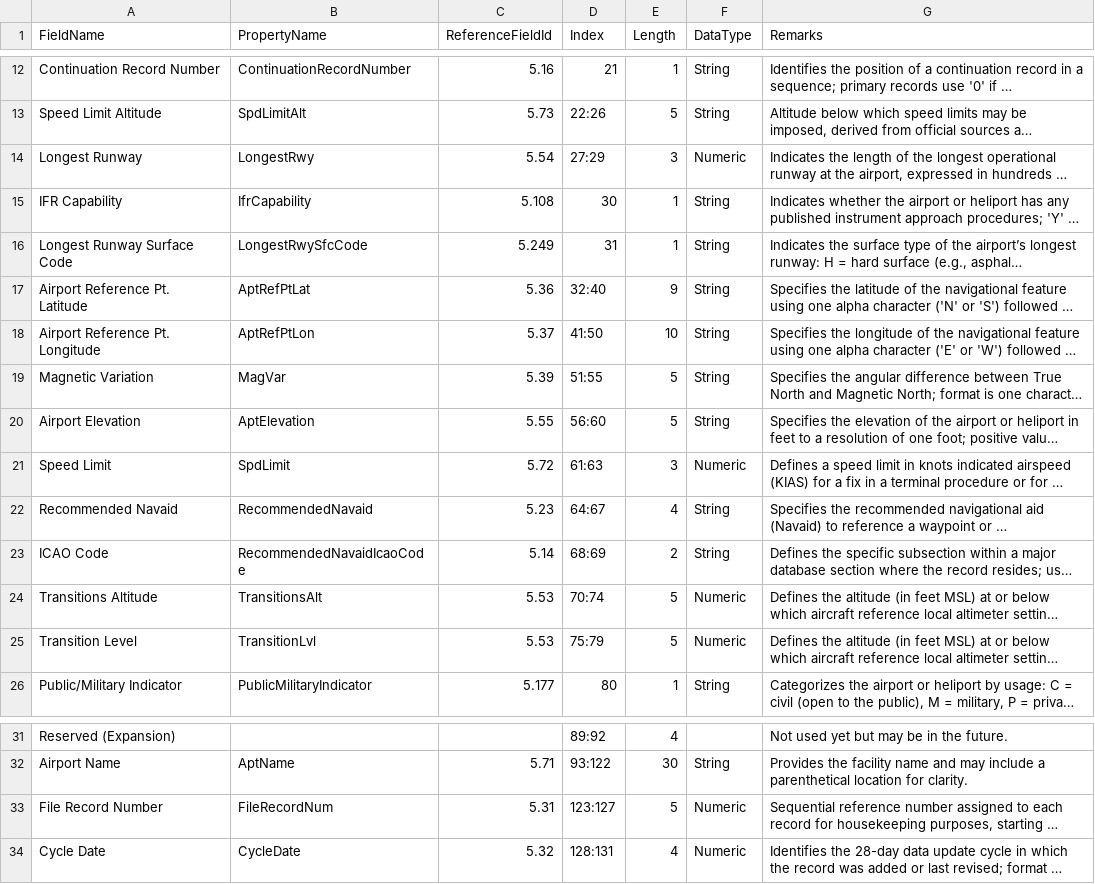
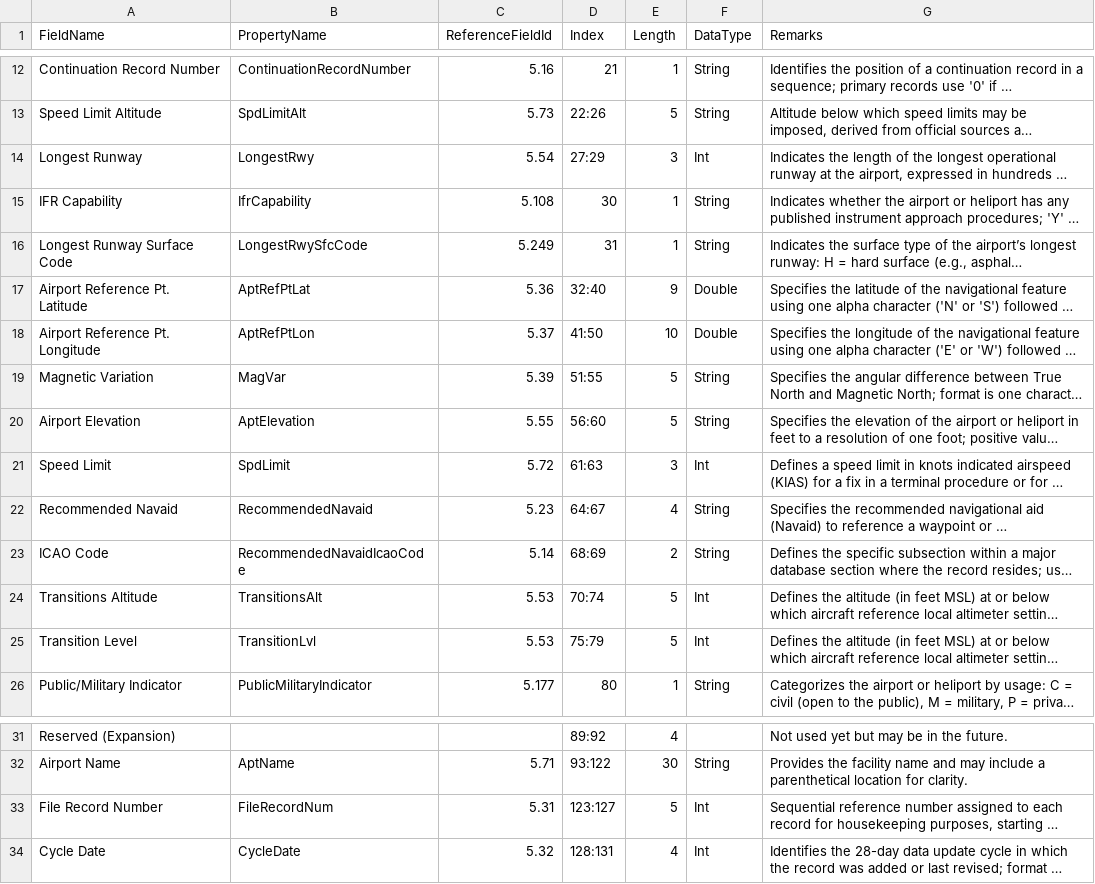
Before and after one commit to KCSanders7070/FAA_DATA_HANDLER, a CSV file: MODELS/CIFP/DevResources/FE-Buddy CIFP Models - Airports.csv, drawn as a sheet; only a part is shown, gaps mark what is left out; long unchanged cells end in …; the diff names each change by its address in the sheet, - before the commit and + after, or states it on an @@ line.

```diff
--- a/MODELS/CIFP/DevResources/FE-Buddy CIFP Models - Airports.csv
+++ b/MODELS/CIFP/DevResources/FE-Buddy CIFP Models - Airports.csv
-F14 (DataType): Numeric
+F14 (DataType): Int
-F17:F18 (DataType): String
+F17:F18 (DataType): Double
-F21 (DataType): Numeric
+F21 (DataType): Int
-F24:F25 (DataType): Numeric
+F24:F25 (DataType): Int
-F33:F34 (DataType): Numeric
+F33:F34 (DataType): Int
```
Also changed, not shown: 5 other files.
